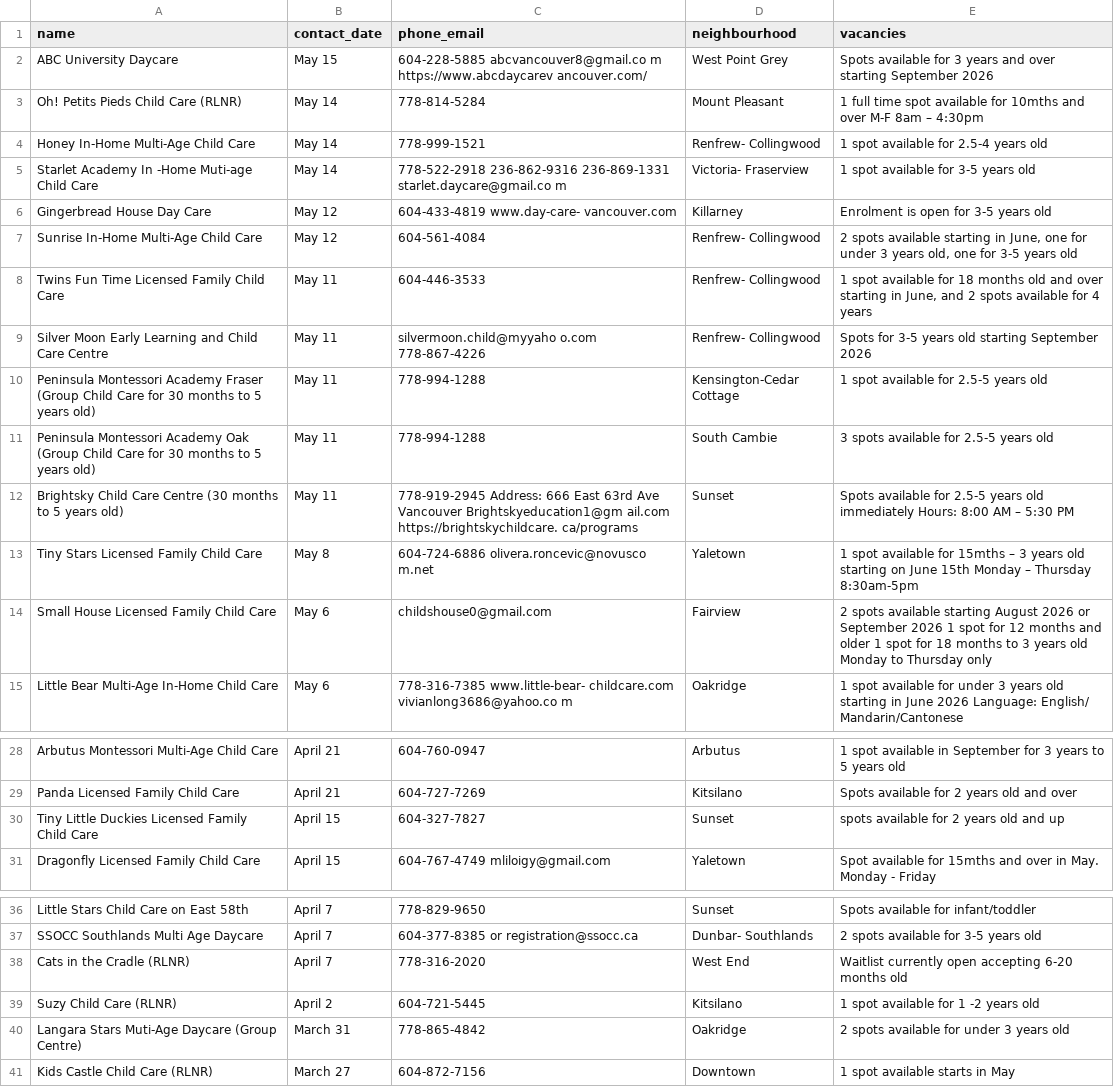
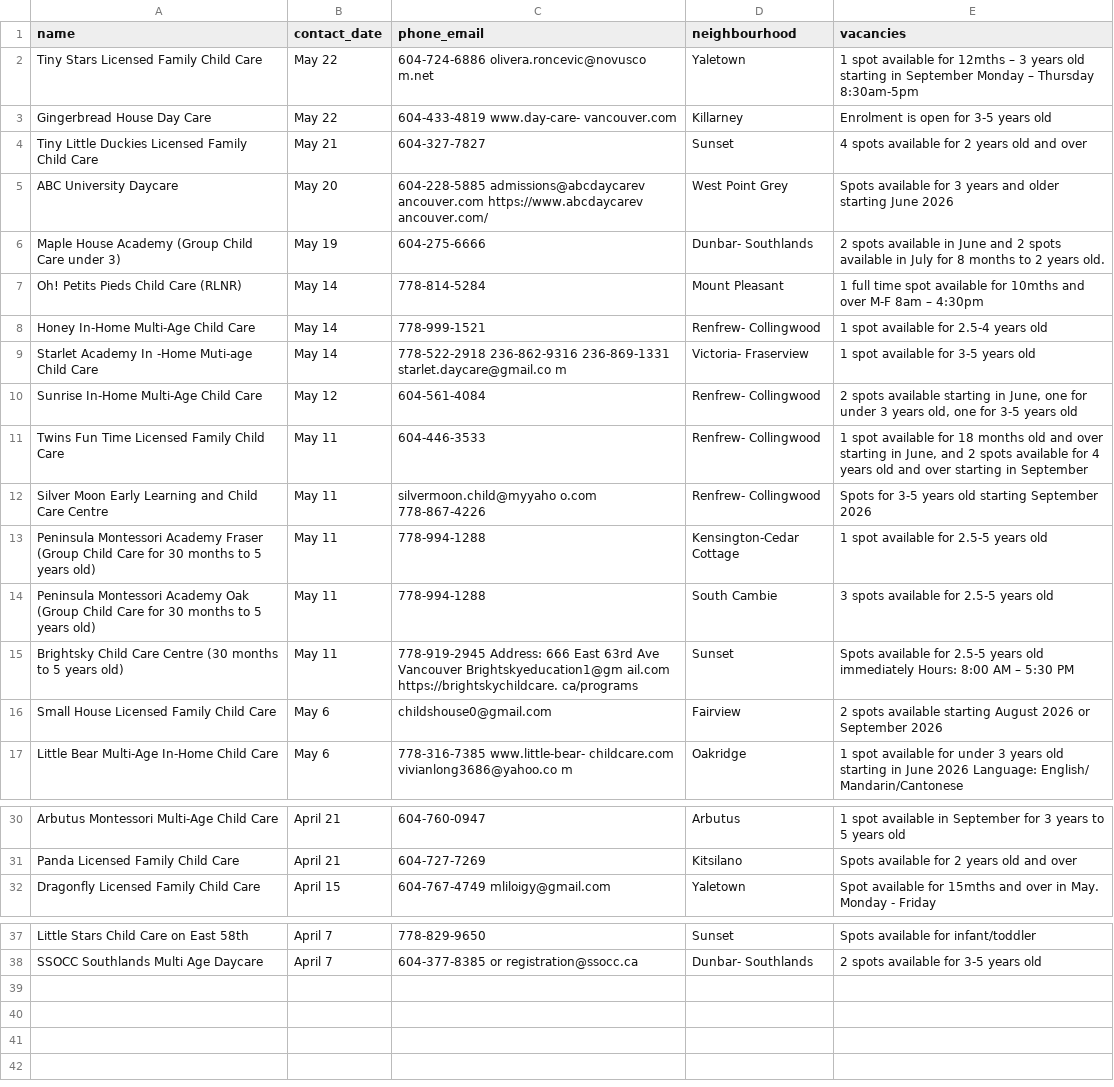
Before and after one commit to yzhong52/Vancouver-Daycare, a CSV file: processed_data/vacancies.csv, drawn as a sheet; only a part is shown, gaps mark what is left out.

```diff
--- a/processed_data/vacancies.csv
+++ b/processed_data/vacancies.csv
@@ -1,3 +1,7 @@
 name,contact_date,phone_email,neighbourhood,vacancies
-ABC University Daycare,May 15,604-228-5885 abcvancouver8@gmail.co m https://www.abcdaycarev ancouver.com/,West Point Grey,Spots available for 3 years and over starting September 2026
+Tiny Stars Licensed Family Child Care,May 22,604-724-6886 olivera.roncevic@novusco m.net,Yaletown,1 spot available for 12mths – 3 years old starting in September Monday – Thursday 8:30am-5pm
+Gingerbread House Day Care,May 22,604-433-4819 www.day-care- vancouver.com,Killarney,Enrolment is open for 3-5 years old
+Tiny Little Duckies Licensed Family Child Care,May 21,604-327-7827,Sunset,4 spots available for 2 years old and over
+ABC University Daycare,May 20,604-228-5885 admissions@abcdaycarev ancouver.com https://www.abcdaycarev ancouver.com/,West Point Grey,Spots available for 3 years and older starting June 2026
+Maple House Academy (Group Child Care under 3),May 19,604-275-6666,Dunbar- Southlands,2 spots available in June and 2 spots available in July for 8 months to 2 years old.
 Oh! Petits Pieds Child Care (RLNR),May 14,778-814-5284,Mount Pleasant,1 full time spot available for 10mths and over M-F 8am – 4:30pm
@@ -5,5 +9,4 @@ Honey In-Home Multi-Age Child Care,May 14,778-999-1521,Renfrew- Collingwood,1 sp
 Starlet Academy In -Home Muti-age Child Care,May 14,778-522-2918 236-862-9316 236-869-1331 starlet.daycare@gmail.co m,Victoria- Fraserview,1 spot available for 3-5 years old
-Gingerbread House Day Care,May 12,604-433-4819 www.day-care- vancouver.com,Killarney,Enrolment is open for 3-5 years old
 Sunrise In-Home Multi-Age Child Care,May 12,604-561-4084,Renfrew- Collingwood,"2 spots available starting in June, one for under 3 years old, one for 3-5 years old"
-Twins Fun Time Licensed Family Child Care,May 11,604-446-3533,Renfrew- Collingwood,"1 spot available for 18 months old and over starting in June, and 2 spots available for 4 years"
+Twins Fun Time Licensed Family Child Care,May 11,604-446-3533,Renfrew- Collingwood,"1 spot available for 18 months old and over starting in June, and 2 spots available for 4 years old and over starting in September"
 Silver Moon Early Learning and Child Care Centre,May 11,silvermoon.child@myyaho o.com 778-867-4226,Renfrew- Collingwood,Spots for 3-5 years old starting September 2026
@@ -12,4 +15,3 @@ Peninsula Montessori Academy Oak (Group Child Care for 30 months to 5 years old)
 Brightsky Child Care Centre (30 months to 5 years old),May 11,778-919-2945 Address: 666 East 63rd Ave Vancouver Brightskyeducation1@gm ail.com https://brightskychildcare. ca/programs,Sunset,Spots available for 2.5-5 years old immediately Hours: 8:00 AM – 5:30 PM
-Tiny Stars Licensed Family Child Care,May 8,604-724-6886 olivera.roncevic@novusco m.net,Yaletown,1 spot available for 15mths – 3 years old starting on June 15th Monday – Thursday 8:30am-5pm
-Small House Licensed Family Child Care,May 6,childshouse0@gmail.com,Fairview,2 spots available starting August 2026 or September 2026 1 spot for 12 months and older 1 spot for 18 months to 3 years old Monday to Thursday only
+Small House Licensed Family Child Care,May 6,childshouse0@gmail.com,Fairview,2 spots available starting August 2026 or September 2026
 Little Bear Multi-Age In-Home Child Care,May 6,778-316-7385 www.little-bear- childcare.com vivianlong3686@yahoo.co m,Oakridge,1 spot available for under 3 years old starting in June 2026 Language: English/ Mandarin/Cantonese
@@ -29,3 +31,2 @@ Arbutus Montessori Multi-Age Child Care,April 21,604-760-0947,Arbutus,1 spot ava
 Panda Licensed Family Child Care,April 21,604-727-7269,Kitsilano,Spots available for 2 years old and over
-Tiny Little Duckies Licensed Family Child Care,April 15,604-327-7827,Sunset,spots available for 2 years old and up
 Dragonfly Licensed Family Child Care,April 15,604-767-4749 mliloigy@gmail.com,Yaletown,Spot available for 15mths and over in May. Monday - Friday
@@ -37,5 +38 @@ Little Stars Child Care on East 58th,April 7,778-829-9650,Sunset,Spots available
 SSOCC Southlands Multi Age Daycare,April 7,604-377-8385 or registration@ssocc.ca,Dunbar- Southlands,2 spots available for 3-5 years old
-Cats in the Cradle (RLNR),April 7,778-316-2020,West End,Waitlist currently open accepting 6-20 months old
-Suzy Child Care (RLNR),April 2,604-721-5445,Kitsilano,1 spot available for 1 -2 years old
-Langara Stars Muti-Age Daycare (Group Centre),March 31,778-865-4842,Oakridge,2 spots available for under 3 years old
-Kids Castle Child Care (RLNR),March 27,604-872-7156,Downtown,1 spot available starts in May
```
Also changed, not shown: processed_data/enriched_vacancies.csv, processed_data/geocoded_vacancies.csv.
